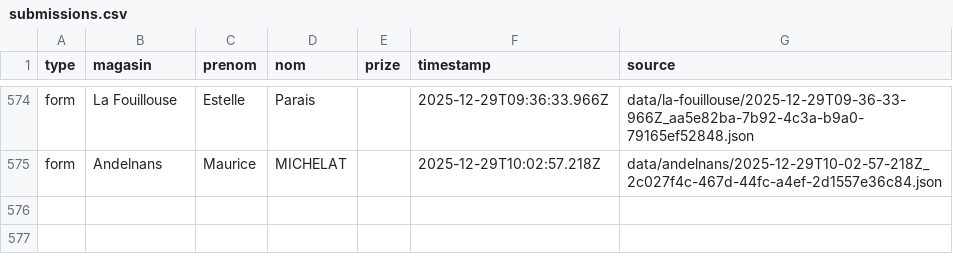
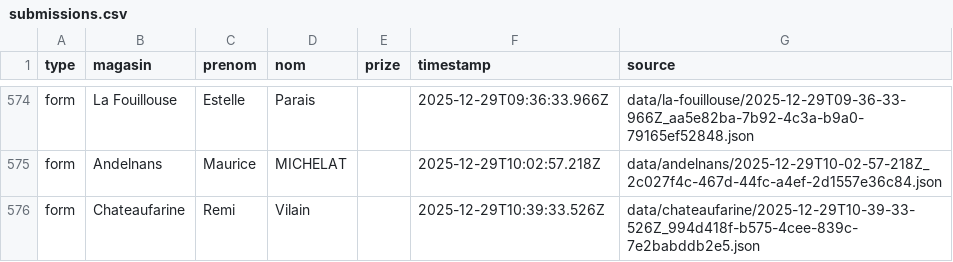
Before and after one commit to parmaktdm/Roue-de-Maliterie-2, a CSV file: exports/submissions.csv, drawn as a sheet; only a part is shown, gaps mark what is left out.

```diff
--- a/exports/submissions.csv
+++ b/exports/submissions.csv
@@ -575 +575,2 @@ form,La Fouillouse,Estelle,Parais,,2025-12-29T09:36:33.966Z,data/la-fouillouse/2
 form,Andelnans,Maurice,MICHELAT,,2025-12-29T10:02:57.218Z,data/andelnans/2025-12-29T10-02-57-218Z_2c027f4c-467d-44fc-a4ef-2d1557e36c84.json
+form,Chateaufarine,Remi,Vilain,,2025-12-29T10:39:33.526Z,data/chateaufarine/2025-12-29T10-39-33-526Z_994d418f-b575-4cee-839c-7e2babddb2e5.json
```
Also changed, not shown: 1 other file.
